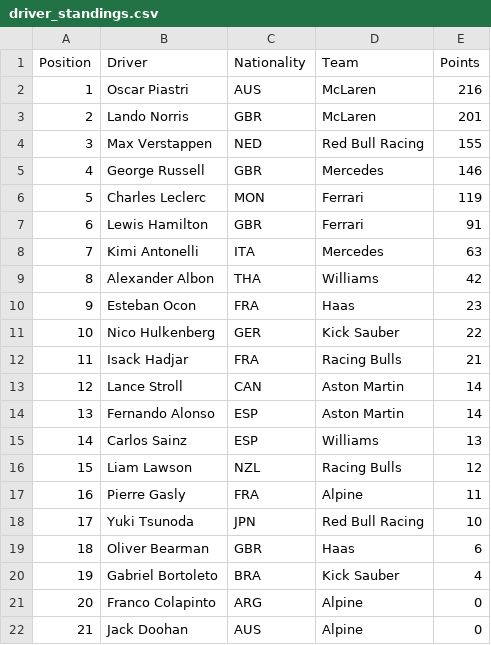
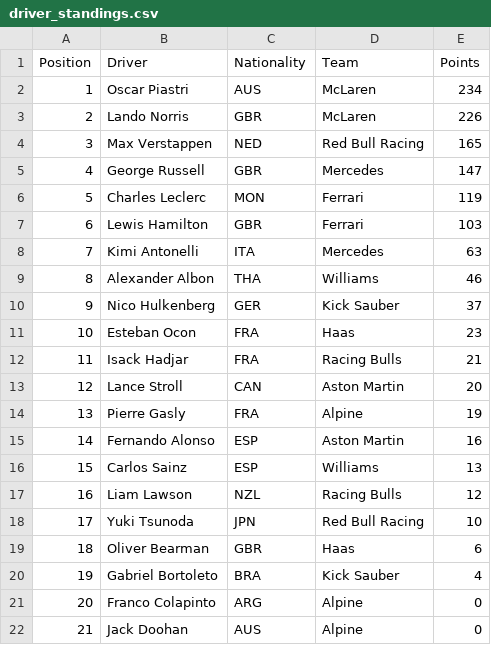
Before and after one commit to pmenright/SpoilerFreeSunday, a CSV file: driver_standings.csv, drawn as a sheet; removed rows and columns are numbered as before the commit, all else as after; the diff names each change by its address in the sheet, - before the commit and + after, or states it on an @@ line.

```diff
--- a/driver_standings.csv
+++ b/driver_standings.csv
-E2 (Points): 216
+E2 (Points): 234
-E3 (Points): 201
+E3 (Points): 226
-E4 (Points): 155
+E4 (Points): 165
-E5 (Points): 146
+E5 (Points): 147
-E7 (Points): 91
+E7 (Points): 103
-E9 (Points): 42
+E9 (Points): 46
+row 10: 9 | Nico Hulkenberg | GER | Kick Sauber | 37
@@ column A (Position) renumbered between rows 11 and 17 @@
-row 11: 10 | Nico Hulkenberg | GER | Kick Sauber | 22
-E13 (Points): 14
+E13 (Points): 20
+row 14: 13 | Pierre Gasly | FRA | Alpine | 19
-E15 (Points): 14
+E15 (Points): 16
-row 17: 16 | Pierre Gasly | FRA | Alpine | 11
```
Also changed, not shown: race_results.csv, 3 other files.
